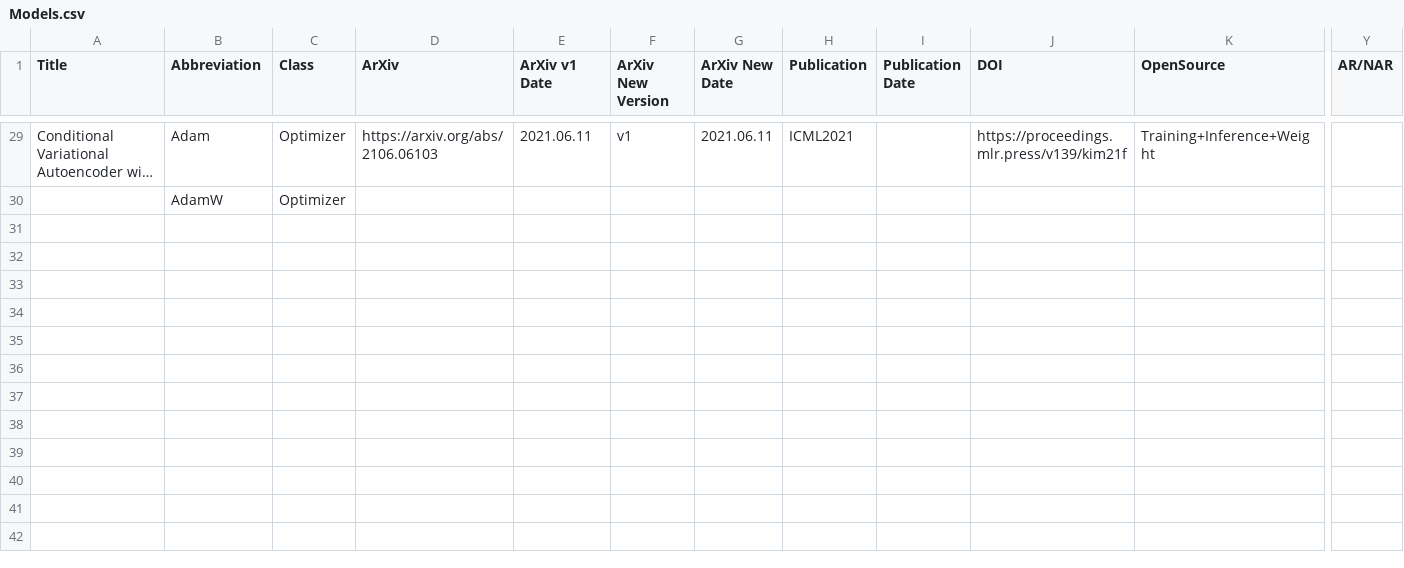
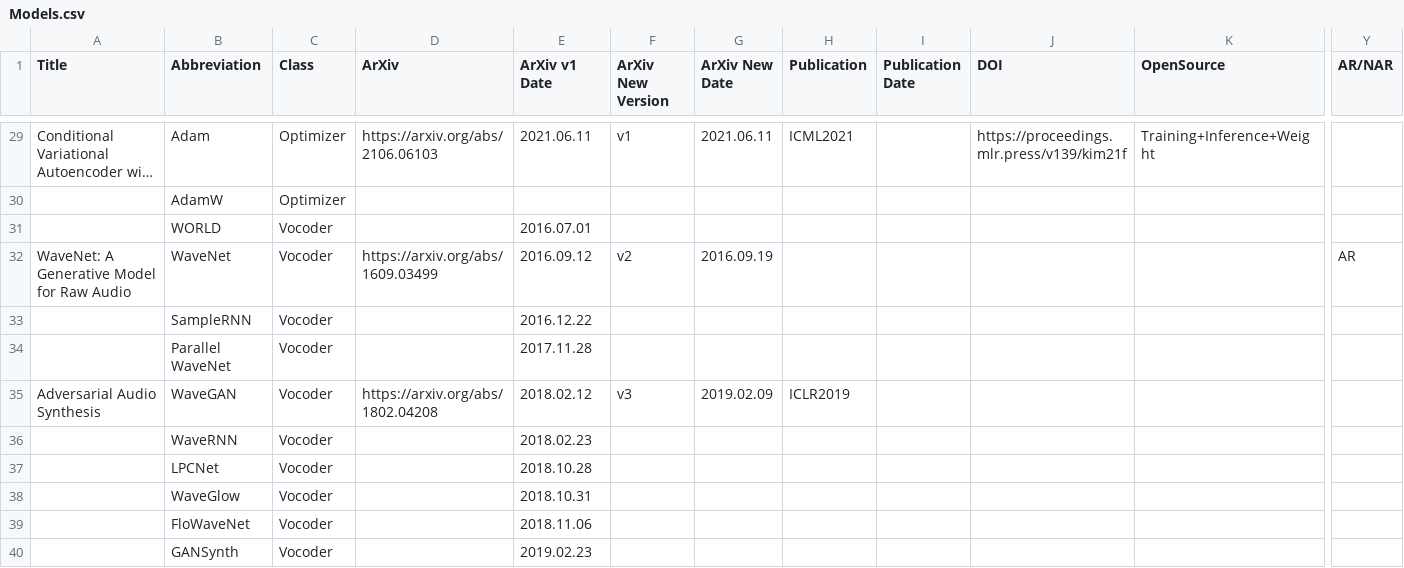
Before and after one commit to SapphireLab/Sapphire-TTS-Collection, a CSV file: Models.csv, drawn as a sheet; only a part is shown, gaps mark what is left out; long unchanged cells end in …; rows hold the shown columns only; the diff names each change by its address in the sheet, - before the commit and + after, or states it on an @@ line.

Commit message:
Update CSV

```diff
--- a/Models.csv
+++ b/Models.csv
+row 31:  | WORLD | Vocoder |  | 2016.07.01
+row 32: WaveNet: A Generative Model for Raw Audio | WaveNet | Vocoder | https://arxiv.org/abs/1609.03499 | 2016.09.12 | v2 | 2016.09.19 |  |  |  |  | AR
+row 33:  | SampleRNN | Vocoder |  | 2016.12.22
+row 34:  | Parallel WaveNet | Vocoder |  | 2017.11.28
+row 35: Adversarial Audio Synthesis | WaveGAN | Vocoder | https://arxiv.org/abs/1802.04208 | 2018.02.12 | v3 | 2019.02.09 | ICLR2019
+row 36:  | WaveRNN | Vocoder |  | 2018.02.23
+row 37:  | LPCNet | Vocoder |  | 2018.10.28
+row 38:  | WaveGlow | Vocoder |  | 2018.10.31
+row 39:  | FloWaveNet | Vocoder |  | 2018.11.06
+row 40:  | GANSynth | Vocoder |  | 2019.02.23
```
